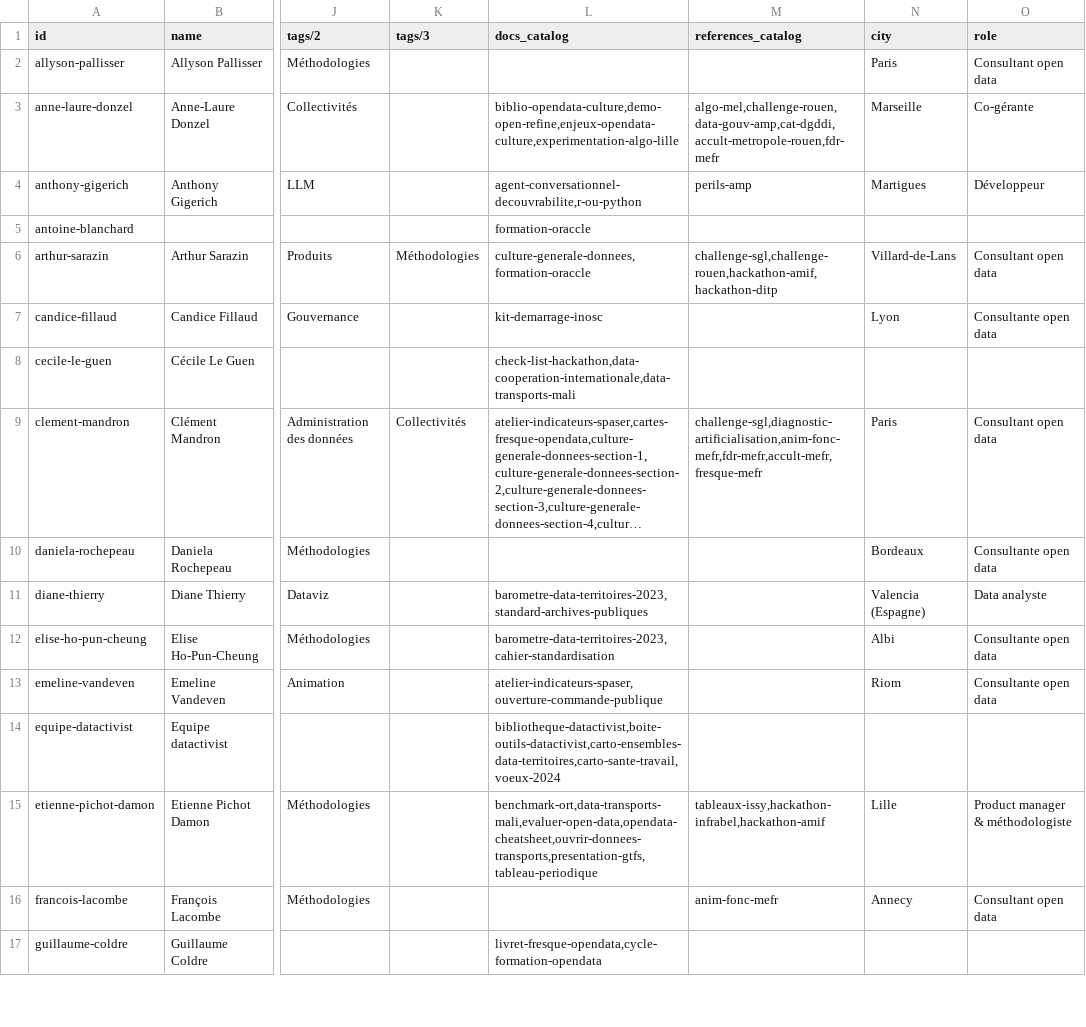
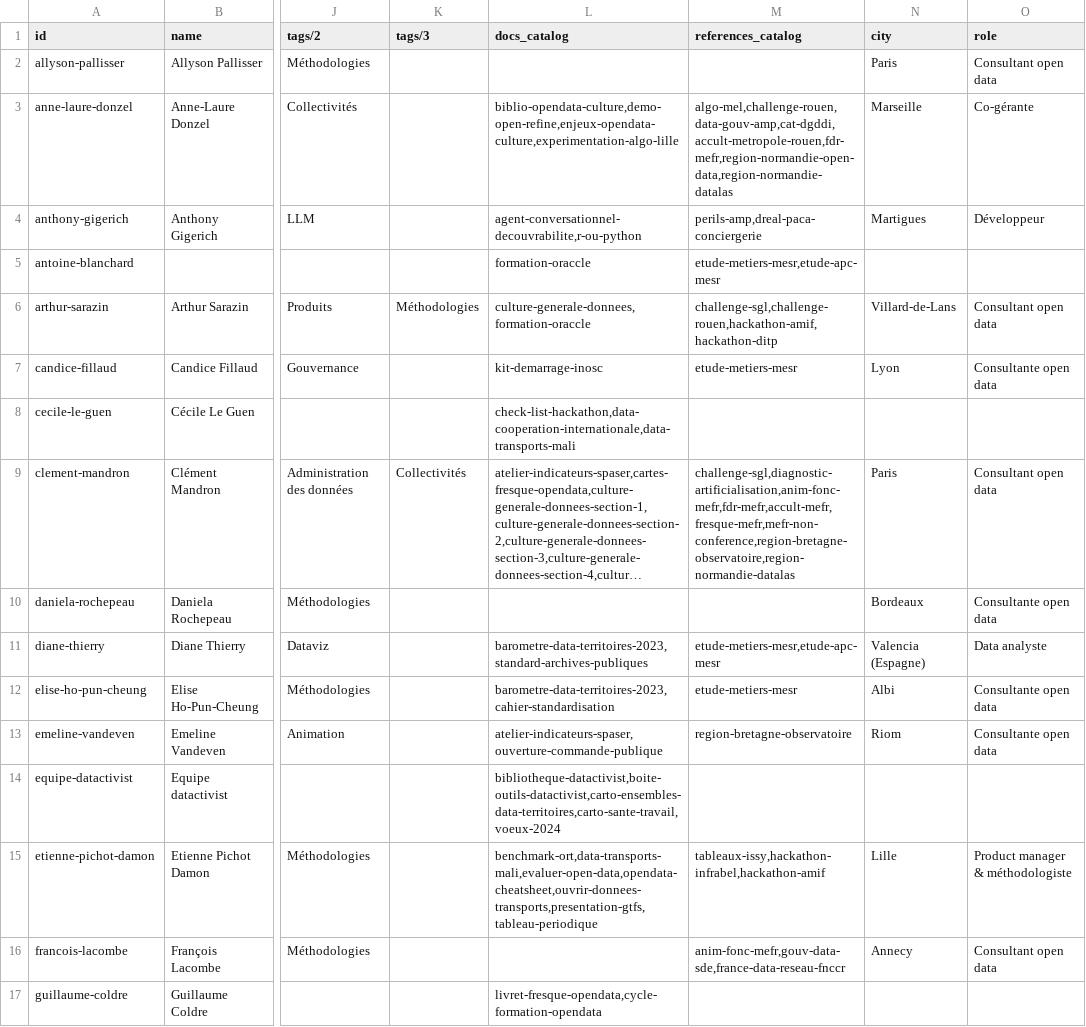
Before and after one commit to datactivist/opendatactivist, a CSV file: public/sitedata/authors.csv, drawn as a sheet; only a part is shown, gaps mark what is left out; long unchanged cells end in …; the diff covers the shown part only; the diff names each change by its address in the sheet, - before the commit and + after, or states it on an @@ line.

```diff
--- a/public/sitedata/authors.csv
+++ b/public/sitedata/authors.csv
-M3 (references_catalog): algo-mel,challenge-rouen,data-gouv-amp,cat-dgddi,accult-metropole-rouen,fdr-mefr
+M3 (references_catalog): algo-mel,challenge-rouen,data-gouv-amp,cat-dgddi,accult-metropole-rouen,fdr-mefr,region-normandie-open-data,region-normandie-datalas
-M4 (references_catalog): perils-amp
+M4 (references_catalog): perils-amp,dreal-paca-conciergerie
-M5 (references_catalog): (empty)
+M5 (references_catalog): etude-metiers-mesr,etude-apc-mesr
-M7 (references_catalog): (empty)
+M7 (references_catalog): etude-metiers-mesr
-M9 (references_catalog): challenge-sgl,diagnostic-artificialisation,anim-fonc-mefr,fdr-mefr,accult-mefr,fresque-mefr
+M9 (references_catalog): challenge-sgl,diagnostic-artificialisation,anim-fonc-mefr,fdr-mefr,accult-mefr,fresque-mefr,mefr-non-conference,region-bretagne-observatoire,region-normandie-datalas
-M11 (references_catalog): (empty)
+M11 (references_catalog): etude-metiers-mesr,etude-apc-mesr
-M12 (references_catalog): (empty)
+M12 (references_catalog): etude-metiers-mesr
-M13 (references_catalog): (empty)
+M13 (references_catalog): region-bretagne-observatoire
-M16 (references_catalog): anim-fonc-mefr
+M16 (references_catalog): anim-fonc-mefr,gouv-data-sde,france-data-reseau-fnccr
```
Also changed, not shown: 6 edited cells elsewhere in this file, public/sitedata/docs_catalog.csv, public/sitedata/partners.csv, 1 other file.
